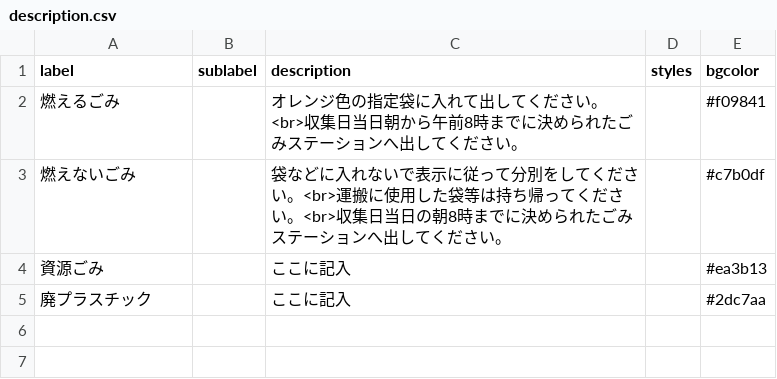
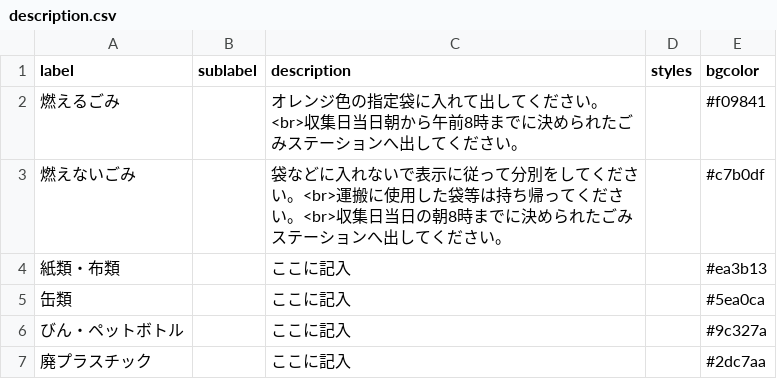
Before and after one commit to aguityo/5374, a CSV file: data/description.csv, drawn as a sheet.

Commit message:
Update description.csv

```diff
--- a/data/description.csv
+++ b/data/description.csv
@@ -3,3 +3,5 @@ label,sublabel,description,styles,bgcolor
 燃えないごみ,,袋などに入れないで表示に従って分別をしてください。<br>運搬に使用した袋等は持ち帰ってください。<br>収集日当日の朝8時までに決められたごみステーションへ出してください。,,#c7b0df
-資源ごみ,,ここに記入,,#ea3b13
+紙類・布類,,ここに記入,,#ea3b13
+缶類,,ここに記入,,#5ea0ca
+びん・ペットボトル,,ここに記入,,#9c327a
 廃プラスチック,,ここに記入,,#2dc7aa
```
